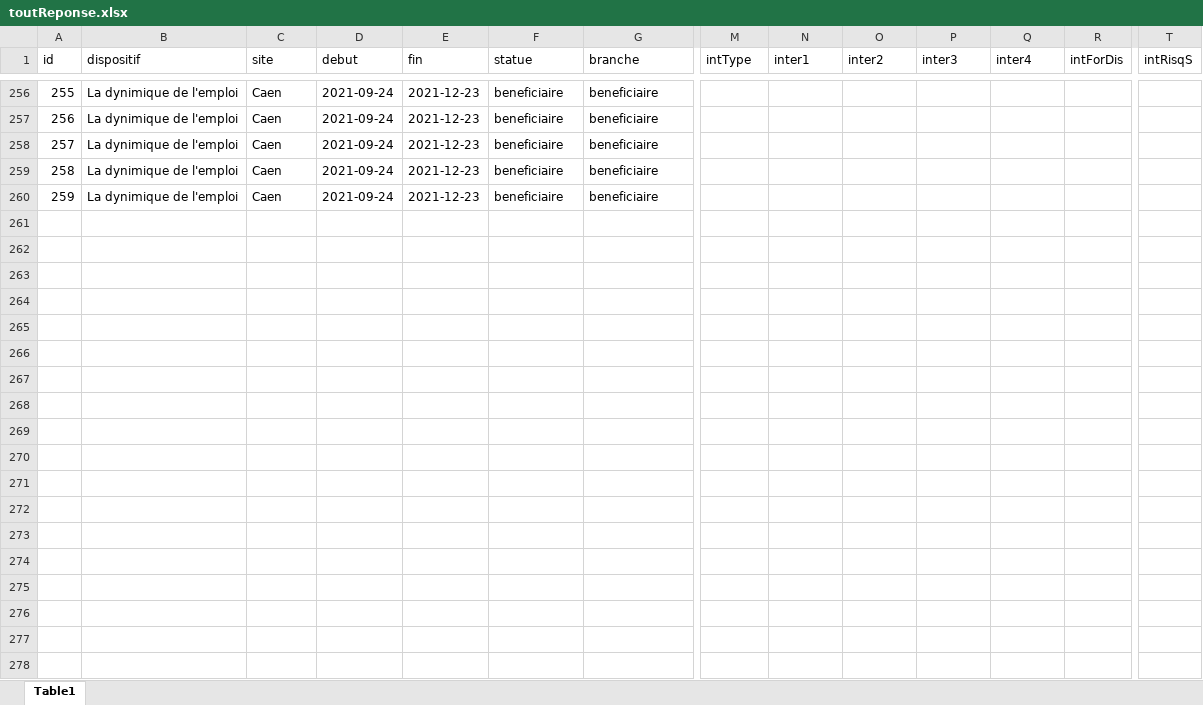
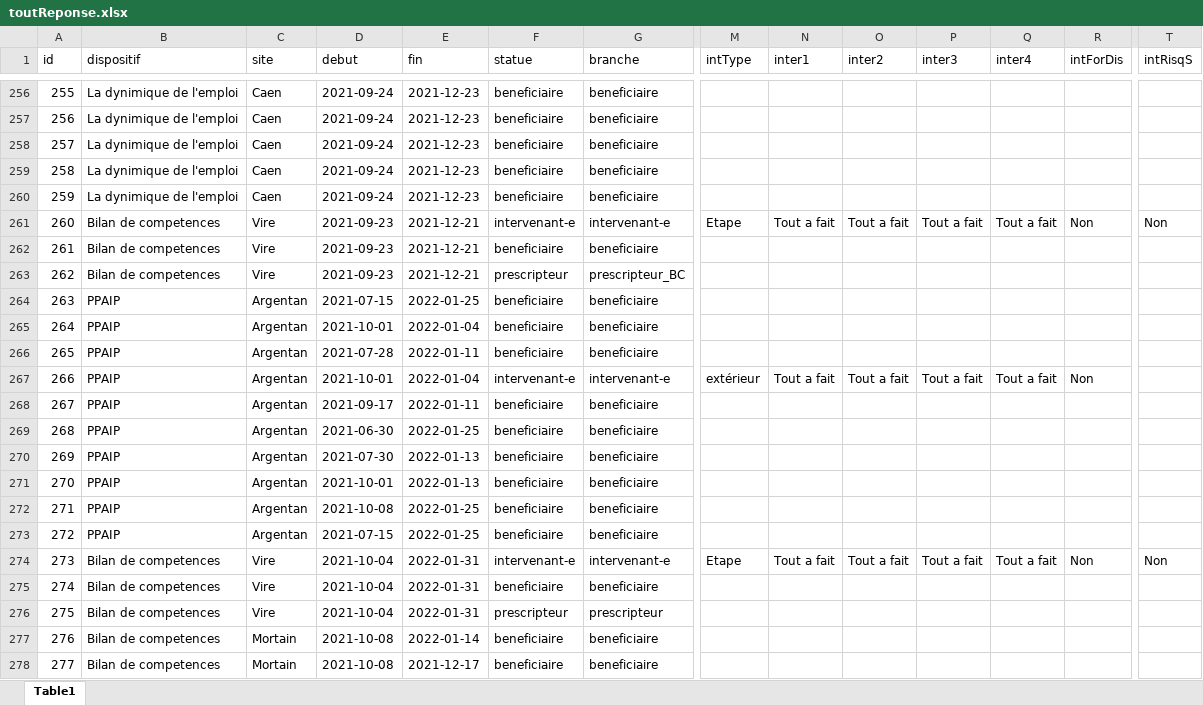
Before and after one commit to GurkanGitHub/Etape, an Excel workbook: toutReponse.xlsx, sheet Table1, drawn as a sheet; only a part is shown, gaps mark what is left out; values as stored, in another font and other column widths than the file's, no borders; rows hold the shown columns only; the diff covers the shown part only; the diff names each change by its address in the sheet, - before the commit and + after, or states it on an @@ line.

Commit message:
updates

```diff
--- a/toutReponse.xlsx (sheet Table1)
+++ b/toutReponse.xlsx (sheet Table1)
+row 261: 260 | Bilan de competences | Vire | 2021-09-23 | 2021-12-21 | intervenant-e | intervenant-e | Etape | Tout a fait | Tout a fait | Tout a fait | Tout a fait | Non | Non
+row 262: 261 | Bilan de competences | Vire | 2021-09-23 | 2021-12-21 | beneficiaire | beneficiaire
+row 263: 262 | Bilan de competences | Vire | 2021-09-23 | 2021-12-21 | prescripteur | prescripteur_BC
+row 264: 263 | PPAIP | Argentan | 2021-07-15 | 2022-01-25 | beneficiaire | beneficiaire
+row 265: 264 | PPAIP | Argentan | 2021-10-01 | 2022-01-04 | beneficiaire | beneficiaire
+row 266: 265 | PPAIP | Argentan | 2021-07-28 | 2022-01-11 | beneficiaire | beneficiaire
+row 267: 266 | PPAIP | Argentan | 2021-10-01 | 2022-01-04 | intervenant-e | intervenant-e | extérieur | Tout a fait | Tout a fait | Tout a fait | Tout a fait | Non
+row 268: 267 | PPAIP | Argentan | 2021-09-17 | 2022-01-11 | beneficiaire | beneficiaire
+row 269: 268 | PPAIP | Argentan | 2021-06-30 | 2022-01-25 | beneficiaire | beneficiaire
+row 270: 269 | PPAIP | Argentan | 2021-07-30 | 2022-01-13 | beneficiaire | beneficiaire
+row 271: 270 | PPAIP | Argentan | 2021-10-01 | 2022-01-13 | beneficiaire | beneficiaire
+row 272: 271 | PPAIP | Argentan | 2021-10-08 | 2022-01-25 | beneficiaire | beneficiaire
+row 273: 272 | PPAIP | Argentan | 2021-07-15 | 2022-01-25 | beneficiaire | beneficiaire
+row 274: 273 | Bilan de competences | Vire | 2021-10-04 | 2022-01-31 | intervenant-e | intervenant-e | Etape | Tout a fait | Tout a fait | Tout a fait | Tout a fait | Non | Non
+row 275: 274 | Bilan de competences | Vire | 2021-10-04 | 2022-01-31 | beneficiaire | beneficiaire
+row 276: 275 | Bilan de competences | Vire | 2021-10-04 | 2022-01-31 | prescripteur | prescripteur
+row 277: 276 | Bilan de competences | Mortain | 2021-10-08 | 2022-01-14 | beneficiaire | beneficiaire
+row 278: 277 | Bilan de competences | Mortain | 2021-10-08 | 2021-12-17 | beneficiaire | beneficiaire
```
Also changed, not shown: 6 added rows elsewhere in this sheet.
